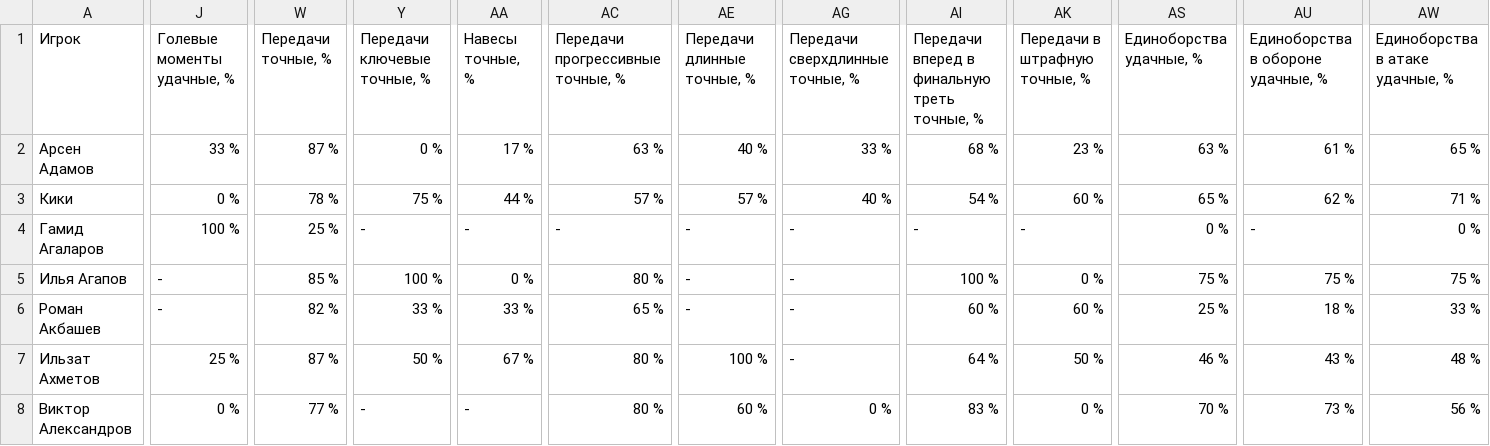
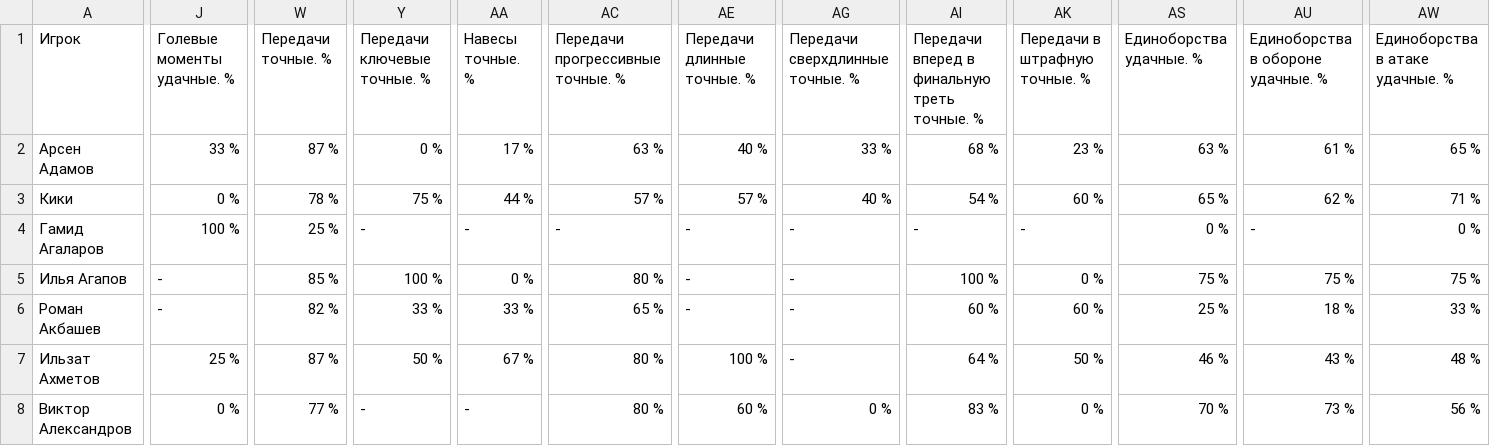
Before and after one commit to hasinho/rusfile, a CSV file: sesson24/rustat_P_PL_23-24.csv, drawn as a sheet; only a part is shown, gaps mark what is left out; the diff covers the shown part only; the diff names each change by its address in the sheet, - before the commit and + after, or states it on an @@ line.

```diff
--- a/sesson24/rustat_P_PL_23-24.csv
+++ b/sesson24/rustat_P_PL_23-24.csv
-J1: Голевые моменты удачные, %
+J1: Голевые моменты удачные. %
-W1: Передачи точные, %
+W1: Передачи точные. %
-Y1: Передачи ключевые точные, %
+Y1: Передачи ключевые точные. %
-AA1: Навесы точные, %
+AA1: Навесы точные. %
-AC1: Передачи прогрессивные точные, %
+AC1: Передачи прогрессивные точные. %
-AE1: Передачи длинные точные, %
+AE1: Передачи длинные точные. %
-AG1: Передачи сверхдлинные точные, %
+AG1: Передачи сверхдлинные точные. %
-AI1: Передачи вперед в финальную треть точные, %
+AI1: Передачи вперед в финальную треть точные. %
-AK1: Передачи в штрафную точные, %
+AK1: Передачи в штрафную точные. %
-AS1: Единоборства удачные, %
+AS1: Единоборства удачные. %
-AU1: Единоборства в обороне удачные, %
+AU1: Единоборства в обороне удачные. %
-AW1: Единоборства в атаке удачные, %
+AW1: Единоборства в атаке удачные. %
```
Also changed, not shown: 7 edited cells elsewhere in this file, sesson24/rustat_T_PL_23-24.csv, 1 other file.
